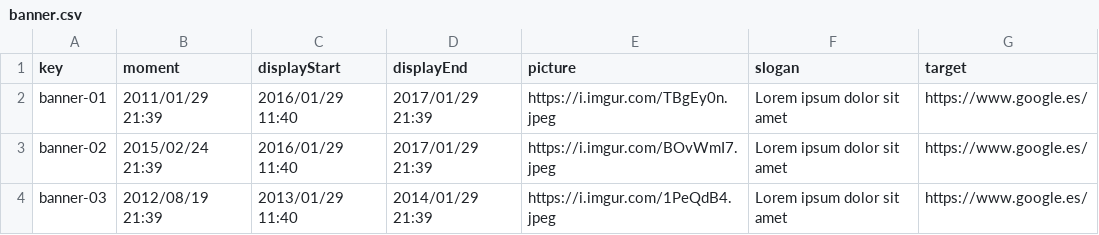
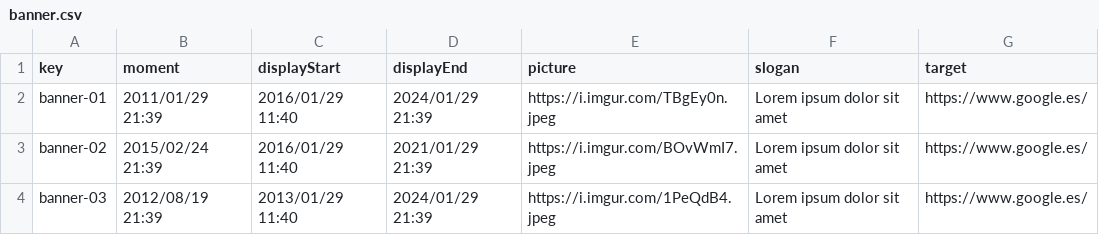
Before and after one commit to alvgonfri/dp2-acme-l3, a CSV file: Acme-L3-D03/src/main/webapp/WEB-INF/resources/sample-data/banner.csv, drawn as a sheet.

Commit message:
fix: ahora muestra solo los banners disponibles

```diff
--- a/Acme-L3-D03/src/main/webapp/WEB-INF/resources/sample-data/banner.csv
+++ b/Acme-L3-D03/src/main/webapp/WEB-INF/resources/sample-data/banner.csv
@@ -1,4 +1,4 @@
 key,moment,displayStart,displayEnd,picture,slogan,target
-banner-01,2011/01/29 21:39,2016/01/29 11:40,2017/01/29 21:39,https://i.imgur.com/TBgEy0n.jpeg,Lorem ipsum dolor sit amet,https://www.google.es/
-banner-02,2015/02/24 21:39,2016/01/29 11:40,2017/01/29 21:39,https://i.imgur.com/BOvWmI7.jpeg,Lorem ipsum dolor sit amet,https://www.google.es/
-banner-03,2012/08/19 21:39,2013/01/29 11:40,2014/01/29 21:39,https://i.imgur.com/1PeQdB4.jpeg,Lorem ipsum dolor sit amet,https://www.google.es/
+banner-01,2011/01/29 21:39,2016/01/29 11:40,2024/01/29 21:39,https://i.imgur.com/TBgEy0n.jpeg,Lorem ipsum dolor sit amet,https://www.google.es/
+banner-02,2015/02/24 21:39,2016/01/29 11:40,2021/01/29 21:39,https://i.imgur.com/BOvWmI7.jpeg,Lorem ipsum dolor sit amet,https://www.google.es/
+banner-03,2012/08/19 21:39,2013/01/29 11:40,2024/01/29 21:39,https://i.imgur.com/1PeQdB4.jpeg,Lorem ipsum dolor sit amet,https://www.google.es/
```
Also changed, not shown: 1 other file.
